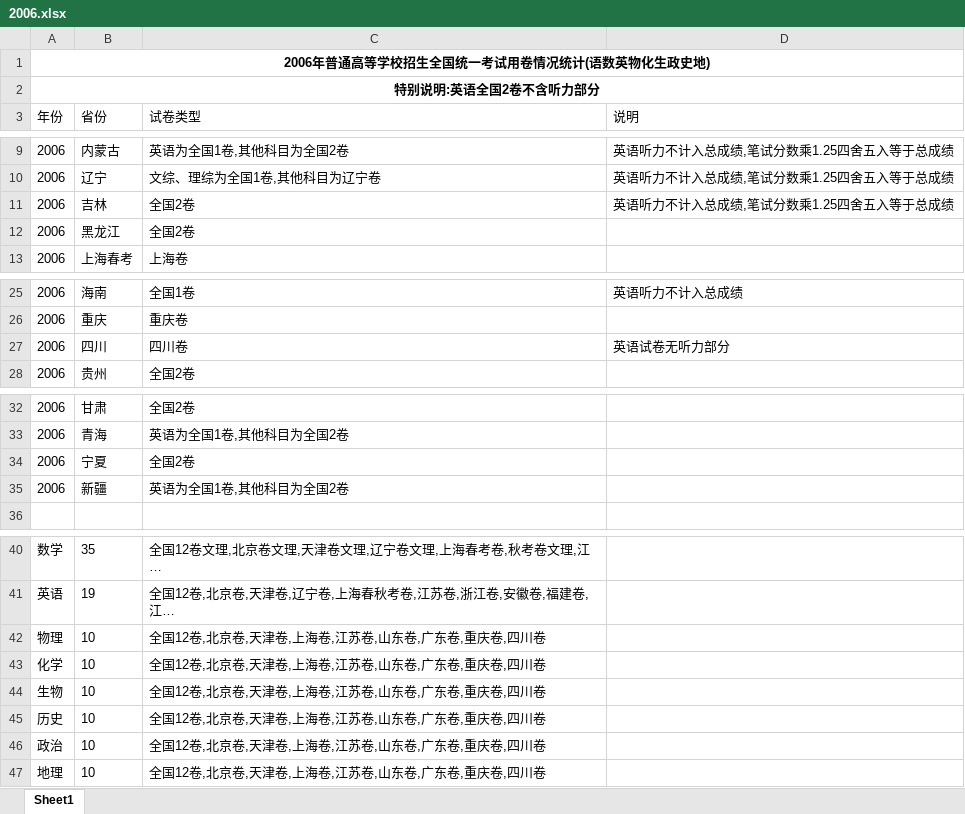
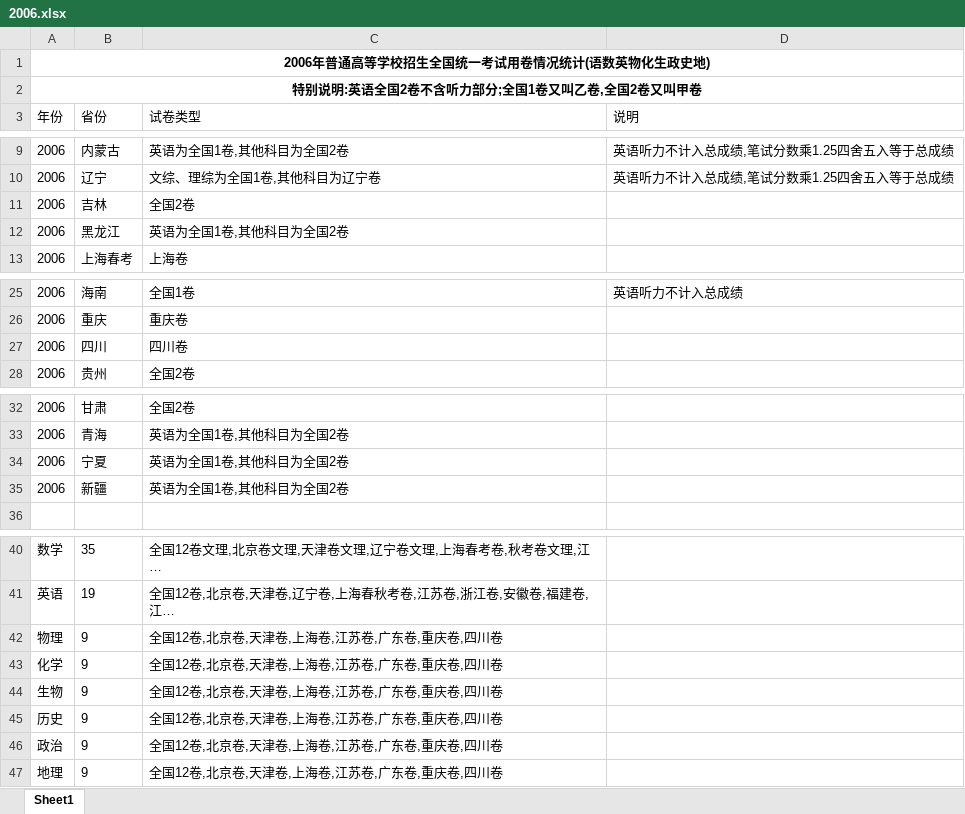
Before and after one commit to deekur/gaokao-system, an Excel workbook: 用卷/2006.xlsx, sheet Sheet1, drawn as a sheet; only a part is shown, gaps mark what is left out; long unchanged cells end in …; values as stored, in another font and other column widths than the file's, no borders; the diff names each change by its address in the sheet, - before the commit and + after, or states it on an @@ line.

```diff
--- a/用卷/2006.xlsx (sheet Sheet1)
+++ b/用卷/2006.xlsx (sheet Sheet1)
-A2 (年份): 特别说明:英语全国2卷不含听力部分
+A2 (年份): 特别说明:英语全国2卷不含听力部分;全国1卷又叫乙卷,全国2卷又叫甲卷
-D11 (说明): 英语听力不计入总成绩,笔试分数乘1.25四舍五入等于总成绩
+D11 (说明): (empty)
-C12 (试卷类型): 全国2卷
+C12 (试卷类型): 英语为全国1卷,其他科目为全国2卷
-D27 (说明): 英语试卷无听力部分
+D27 (说明): (empty)
-C34 (试卷类型): 全国2卷
+C34 (试卷类型): 英语为全国1卷,其他科目为全国2卷
-B42:B47 (省份): 10
+B42:B47 (省份): 9
-C42:C47 (试卷类型): 全国12卷,北京卷,天津卷,上海卷,江苏卷,山东卷,广东卷,重庆卷,四川卷
+C42:C47 (试卷类型): 全国12卷,北京卷,天津卷,上海卷,江苏卷,广东卷,重庆卷,四川卷
```
Also changed, not shown: 用卷/2007.xlsx, 用卷/2008.xlsx, 4 other files.
